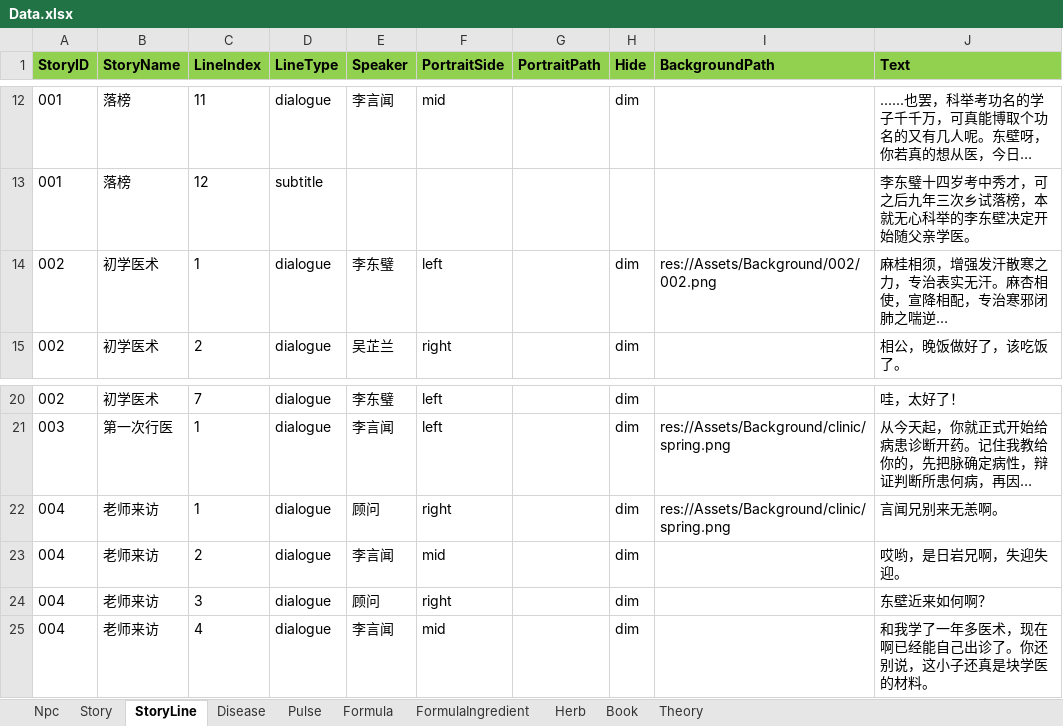
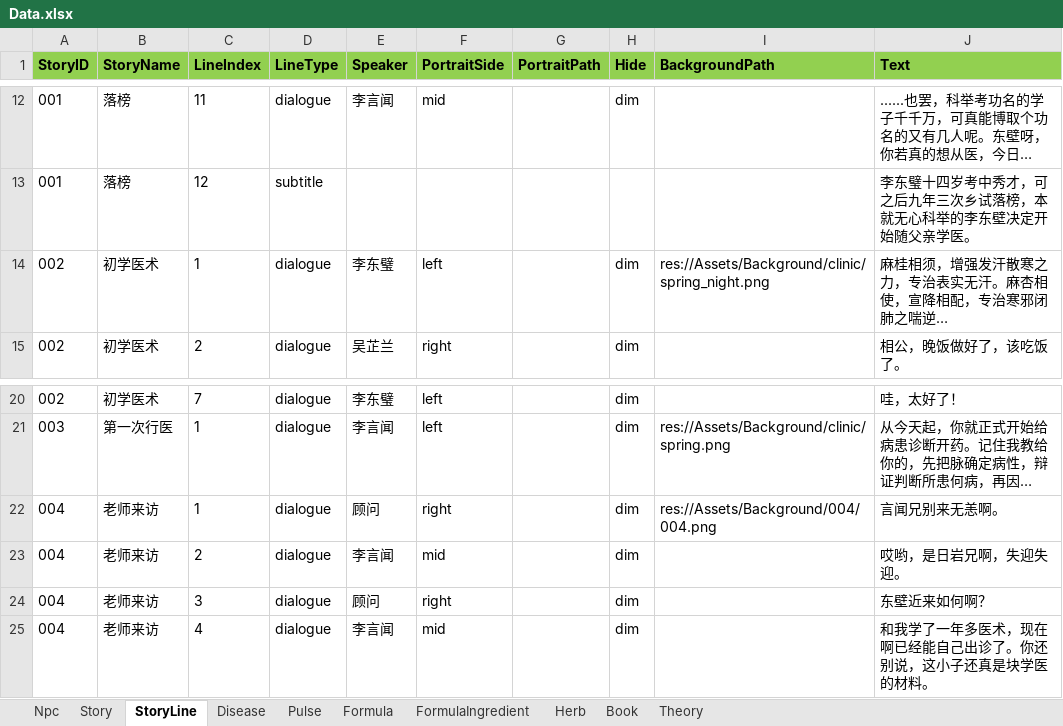
Before and after one commit to lqc19891229/Doctor, an Excel workbook: DataTables/Data.xlsx, sheet StoryLine, drawn as a sheet; only a part is shown, gaps mark what is left out; long unchanged cells end in …; values as stored, in another font and other column widths than the file's, no borders; the diff names each change by its address in the sheet, - before the commit and + after, or states it on an @@ line.

```diff
--- a/DataTables/Data.xlsx (sheet StoryLine)
+++ b/DataTables/Data.xlsx (sheet StoryLine)
-I14 (BackgroundPath): res://Assets/Background/002/002.png
+I14 (BackgroundPath): res://Assets/Background/clinic/spring_night.png
-I22 (BackgroundPath): res://Assets/Background/clinic/spring.png
+I22 (BackgroundPath): res://Assets/Background/004/004.png
```
Also changed, not shown: DataTables/Data.backup_before_detailtext_import.xlsx, DataTables/DetailText/剧情/002初学医术.xlsx, 2 other files.
